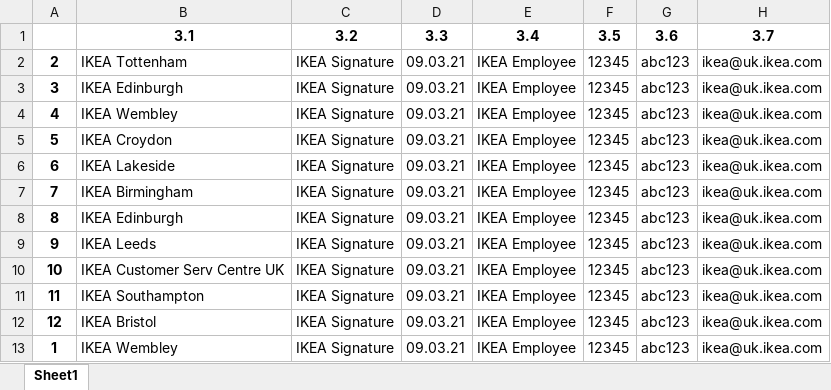
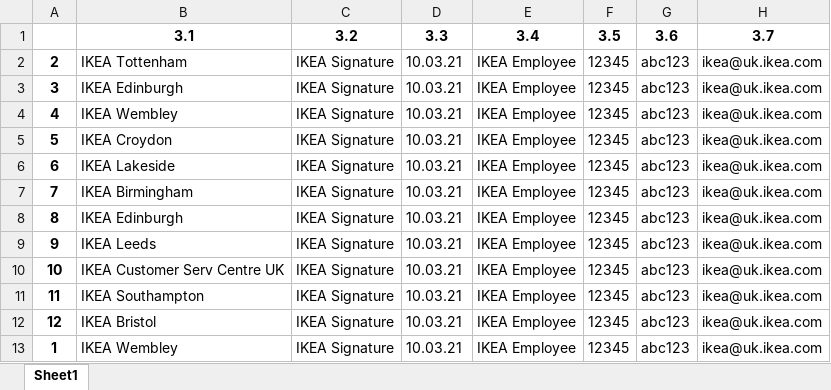
Before and after one commit to snorkle0/fill_PDF, an Excel workbook: output.xlsx, sheet Sheet1, drawn as a sheet; only a part is shown; values as stored, in another font and other column widths than the file's, no borders; the diff names each change by its address in the sheet, - before the commit and + after, or states it on an @@ line.

```diff
--- a/output.xlsx (sheet Sheet1)
+++ b/output.xlsx (sheet Sheet1)
-D2:D13: 09.03.21
+D2:D13: 10.03.21
```
Also changed, not shown: 2 other files.
